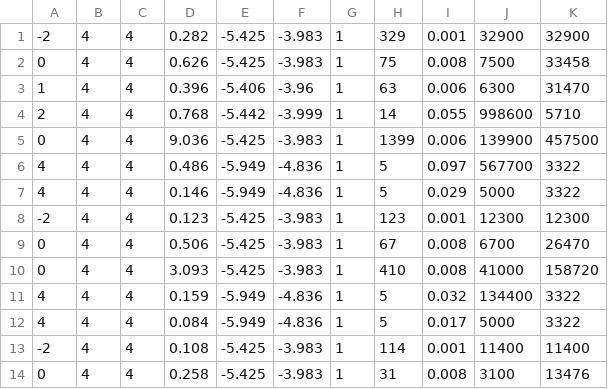
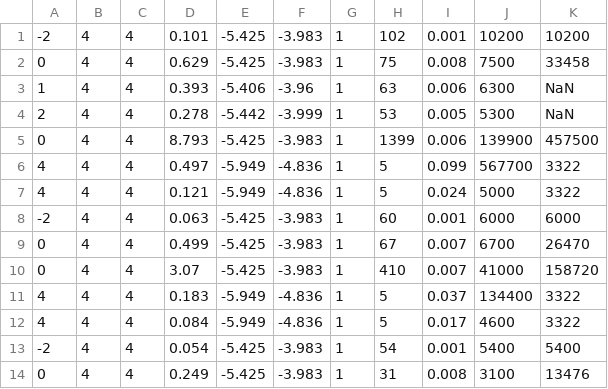
Before and after one commit to takeshi-fukasawa/dynamic_opt_conti_action, a CSV file: growth_model_elastic_labor_supply/results/growth_model_algorithm_comparison_summary_concise.csv, drawn as a sheet; only a part is shown; the diff covers the shown part only.

```diff
--- a/growth_model_elastic_labor_supply/results/growth_model_algorithm_comparison_summary_concise.csv
+++ b/growth_model_elastic_labor_supply/results/growth_model_algorithm_comparison_summary_concise.csv
@@ -1,14 +1,14 @@
--2,4,4,0.282,-5.425,-3.983,1,329,0.001,32900,32900
-0,4,4,0.626,-5.425,-3.983,1,75,0.008,7500,33458
-1,4,4,0.396,-5.406,-3.96,1,63,0.006,6300,31470
-2,4,4,0.768,-5.442,-3.999,1,14,0.055,998600,5710
-0,4,4,9.036,-5.425,-3.983,1,1399,0.006,139900,457500
-4,4,4,0.486,-5.949,-4.836,1,5,0.097,567700,3322
-4,4,4,0.146,-5.949,-4.836,1,5,0.029,5000,3322
--2,4,4,0.123,-5.425,-3.983,1,123,0.001,12300,12300
-0,4,4,0.506,-5.425,-3.983,1,67,0.008,6700,26470
-0,4,4,3.093,-5.425,-3.983,1,410,0.008,41000,158720
-4,4,4,0.159,-5.949,-4.836,1,5,0.032,134400,3322
-4,4,4,0.084,-5.949,-4.836,1,5,0.017,5000,3322
--2,4,4,0.108,-5.425,-3.983,1,114,0.001,11400,11400
-0,4,4,0.258,-5.425,-3.983,1,31,0.008,3100,13476
+-2,4,4,0.101,-5.425,-3.983,1,102,0.001,10200,10200
+0,4,4,0.629,-5.425,-3.983,1,75,0.008,7500,33458
+1,4,4,0.393,-5.406,-3.96,1,63,0.006,6300,NaN
+2,4,4,0.278,-5.442,-3.999,1,53,0.005,5300,NaN
+0,4,4,8.793,-5.425,-3.983,1,1399,0.006,139900,457500
+4,4,4,0.497,-5.949,-4.836,1,5,0.099,567700,3322
+4,4,4,0.121,-5.949,-4.836,1,5,0.024,5000,3322
+-2,4,4,0.063,-5.425,-3.983,1,60,0.001,6000,6000
+0,4,4,0.499,-5.425,-3.983,1,67,0.007,6700,26470
+0,4,4,3.07,-5.425,-3.983,1,410,0.007,41000,158720
+4,4,4,0.183,-5.949,-4.836,1,5,0.037,134400,3322
+4,4,4,0.084,-5.949,-4.836,1,5,0.017,4600,3322
+-2,4,4,0.054,-5.425,-3.983,1,54,0.001,5400,5400
+0,4,4,0.249,-5.425,-3.983,1,31,0.008,3100,13476
```
Also changed, not shown: 14 edited cells elsewhere in this file, investment_competition_continuous_states/results/results_all.csv, 13 other files.
